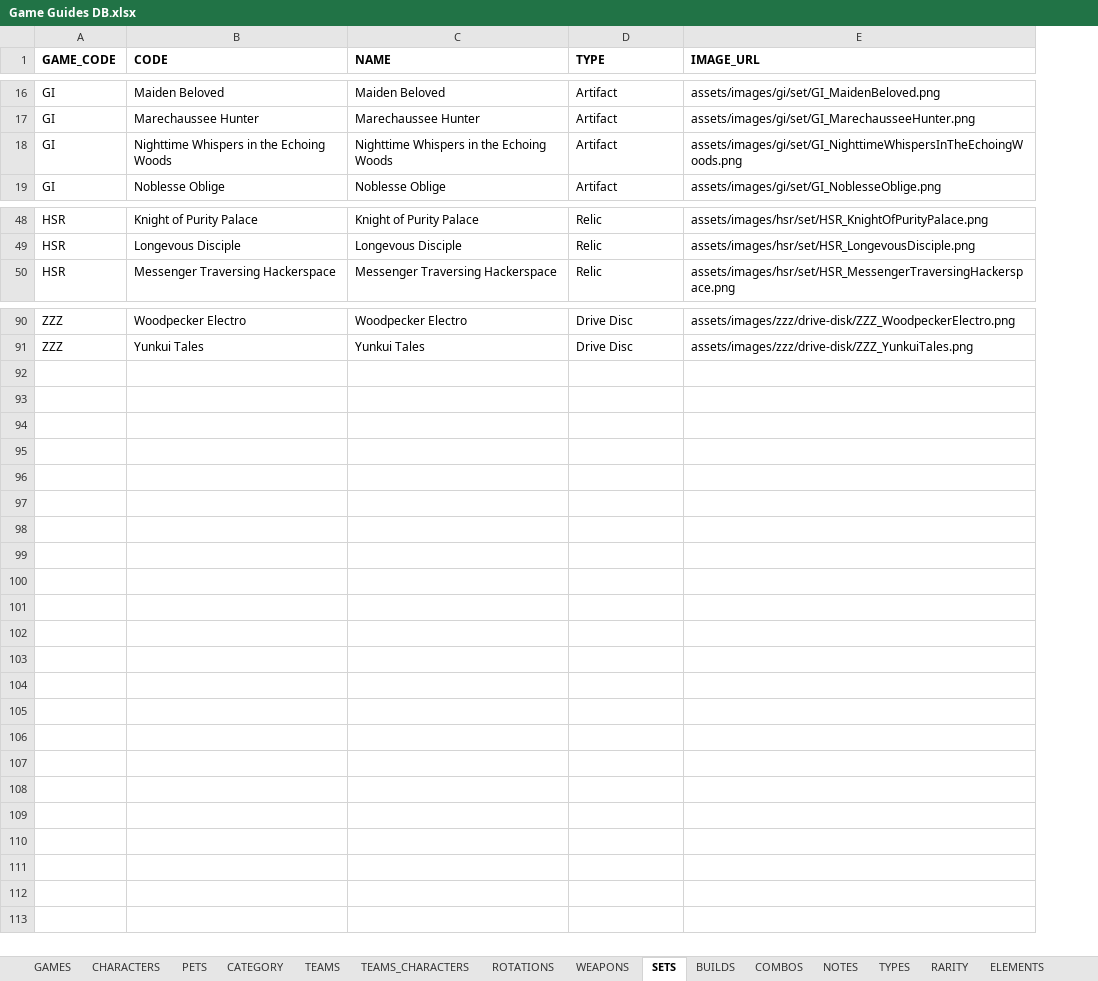
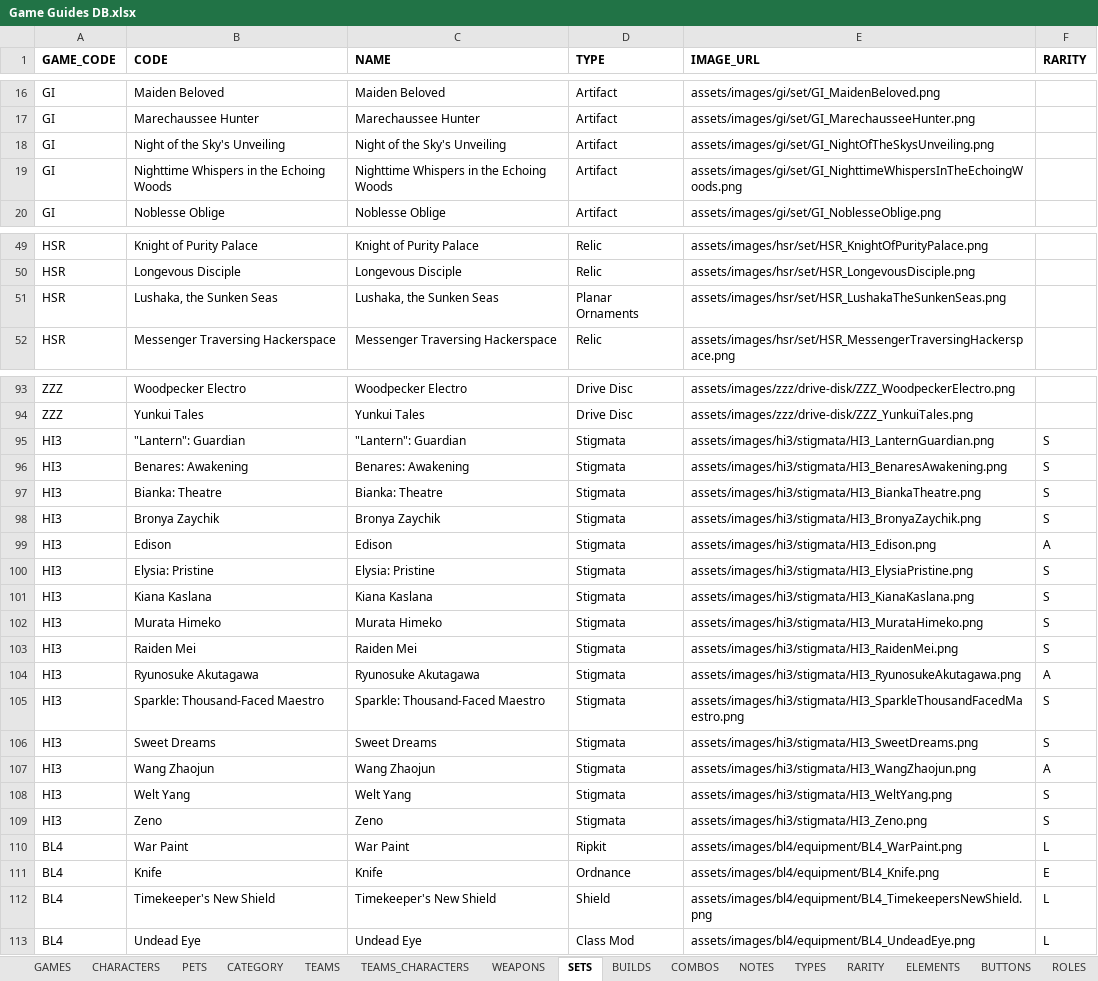
Before and after one commit to Muath-AlBassam/game-guides, an Excel workbook: docs/assets/Game Guides DB.xlsx, sheet SETS, drawn as a sheet; only a part is shown, gaps mark what is left out; values as stored, in another font and other column widths than the file's, no borders; charts and pictures and table styles not drawn; the diff covers the shown part only; the diff names each change by its address in the sheet, - before the commit and + after, or states it on an @@ line.

```diff
--- a/docs/assets/Game Guides DB.xlsx (sheet SETS)
+++ b/docs/assets/Game Guides DB.xlsx (sheet SETS)
-sheet tab: ROTATIONS
+column F (RARITY), empty
+row 18: GI | Night of the Sky's Unveiling | Night of the Sky's Unveiling | Artifact | assets/images/gi/set/GI_NightOfTheSkysUnveiling.png
+row 51: HSR | Lushaka, the Sunken Seas | Lushaka, the Sunken Seas | Planar Ornaments | assets/images/hsr/set/HSR_LushakaTheSunkenSeas.png
+row 95: HI3 | "Lantern": Guardian | "Lantern": Guardian | Stigmata | assets/images/hi3/stigmata/HI3_LanternGuardian.png | S
+row 96: HI3 | Benares: Awakening | Benares: Awakening | Stigmata | assets/images/hi3/stigmata/HI3_BenaresAwakening.png | S
+row 97: HI3 | Bianka: Theatre | Bianka: Theatre | Stigmata | assets/images/hi3/stigmata/HI3_BiankaTheatre.png | S
+row 98: HI3 | Bronya Zaychik | Bronya Zaychik | Stigmata | assets/images/hi3/stigmata/HI3_BronyaZaychik.png | S
+row 99: HI3 | Edison | Edison | Stigmata | assets/images/hi3/stigmata/HI3_Edison.png | A
+row 100: HI3 | Elysia: Pristine | Elysia: Pristine | Stigmata | assets/images/hi3/stigmata/HI3_ElysiaPristine.png | S
+row 101: HI3 | Kiana Kaslana | Kiana Kaslana | Stigmata | assets/images/hi3/stigmata/HI3_KianaKaslana.png | S
+row 102: HI3 | Murata Himeko | Murata Himeko | Stigmata | assets/images/hi3/stigmata/HI3_MurataHimeko.png | S
+row 103: HI3 | Raiden Mei | Raiden Mei | Stigmata | assets/images/hi3/stigmata/HI3_RaidenMei.png | S
+row 104: HI3 | Ryunosuke Akutagawa | Ryunosuke Akutagawa | Stigmata | assets/images/hi3/stigmata/HI3_RyunosukeAkutagawa.png | A
+row 105: HI3 | Sparkle: Thousand-Faced Maestro | Sparkle: Thousand-Faced Maestro | Stigmata | assets/images/hi3/stigmata/HI3_SparkleThousandFacedMaestro.png | S
+row 106: HI3 | Sweet Dreams | Sweet Dreams | Stigmata | assets/images/hi3/stigmata/HI3_SweetDreams.png | S
+row 107: HI3 | Wang Zhaojun | Wang Zhaojun | Stigmata | assets/images/hi3/stigmata/HI3_WangZhaojun.png | A
+row 108: HI3 | Welt Yang | Welt Yang | Stigmata | assets/images/hi3/stigmata/HI3_WeltYang.png | S
+row 109: HI3 | Zeno | Zeno | Stigmata | assets/images/hi3/stigmata/HI3_Zeno.png | S
+row 110: BL4 | War Paint | War Paint | Ripkit | assets/images/bl4/equipment/BL4_WarPaint.png | L
+row 111: BL4 | Knife | Knife | Ordnance | assets/images/bl4/equipment/BL4_Knife.png | E
+row 112: BL4 | Timekeeper's New Shield | Timekeeper's New Shield | Shield | assets/images/bl4/equipment/BL4_TimekeepersNewShield.png | L
+row 113: BL4 | Undead Eye | Undead Eye | Class Mod | assets/images/bl4/equipment/BL4_UndeadEye.png | L
```
Also changed, not shown: 1 added row elsewhere in this sheet, sheet TEAMS_CHARACTERS, sheet BUILDS, sheet TEAMS, sheet NOTES, sheet WEAPONS, sheet CHARACTERS, 5 more sheets, charts or pictures, src/assets/Game Guides DB.xlsx, 7 other files.
